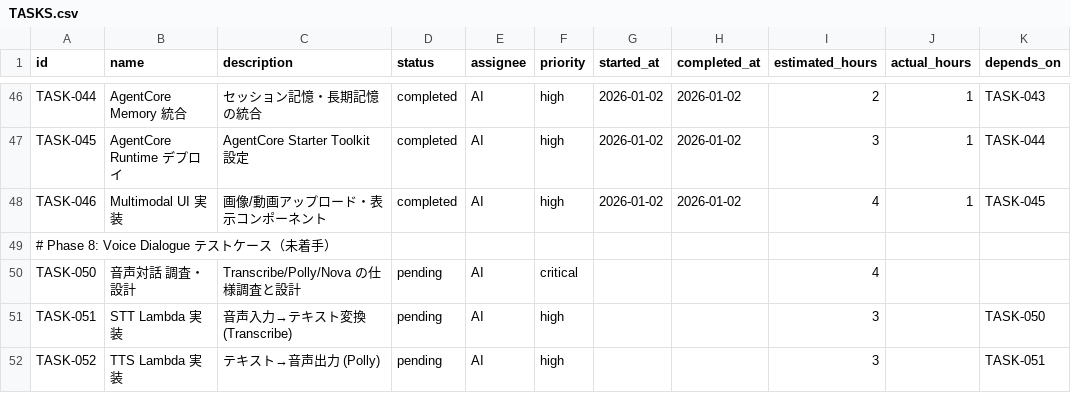
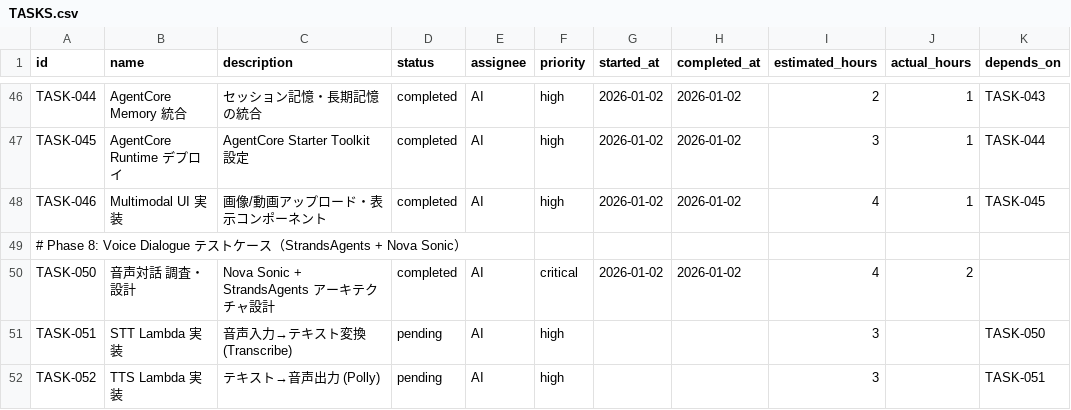
Before and after one commit to aezisai-inc/rd-knowledge-sample, a CSV file: docs/TASKS.csv, drawn as a sheet; only a part is shown, gaps mark what is left out; the diff names each change by its address in the sheet, - before the commit and + after, or states it on an @@ line.

Commit message:
feat(TASK-050): Voice Dialogue 設計ドキュメント
## 追加
- docs/VOICE_DIALOGUE_DESIGN.md: Nova Sonic 音声対話設計書

## 設計内容
- Nova 2 Sonic (amazon.nova-2-sonic-v1:0) を使用
- 双方向ストリーミング API による リアルタイム会話
- StrandsAgents BidirectionalAgent 活用
- AgentCore Memory との連携

## 従来設計との違い
- ❌ Transcribe + Polly の個別呼び出し
- ✅ Nova Sonic の統合音声モデル

関連タスク: TASK-050 ✅

```diff
--- a/docs/TASKS.csv
+++ b/docs/TASKS.csv
-A49 (id): …ケース（未着手）
+A49 (id): …ケース（StrandsAgents + Nova Sonic）
-C50 (description): Transcribe/Polly/Nova の仕様調査と設計
+C50 (description): Nova Sonic + StrandsAgents アーキテクチャ設計
-D50 (status): pending
+D50 (status): completed
-G50 (started_at): (empty)
+G50 (started_at): 2026-01-02
-H50 (completed_at): (empty)
+H50 (completed_at): 2026-01-02
-J50 (actual_hours): (empty)
+J50 (actual_hours): 2
```
Also changed, not shown: 1 other file.
